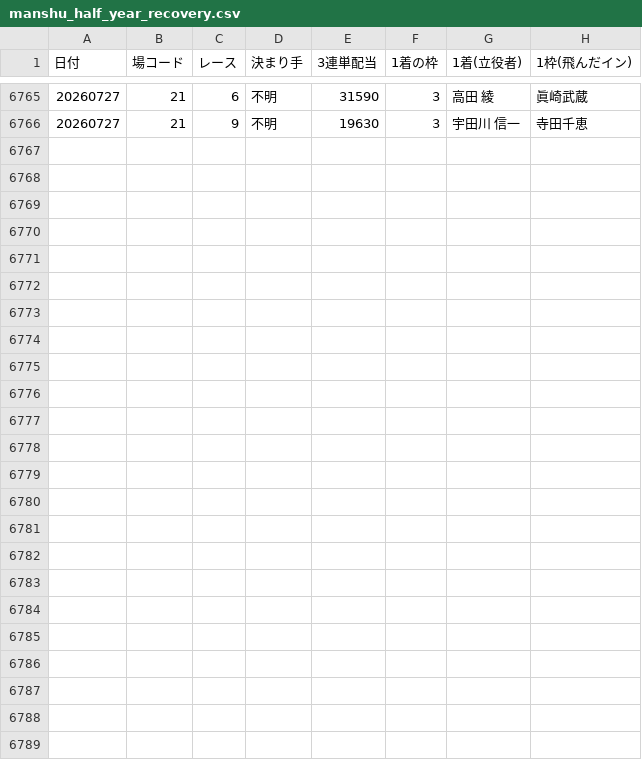
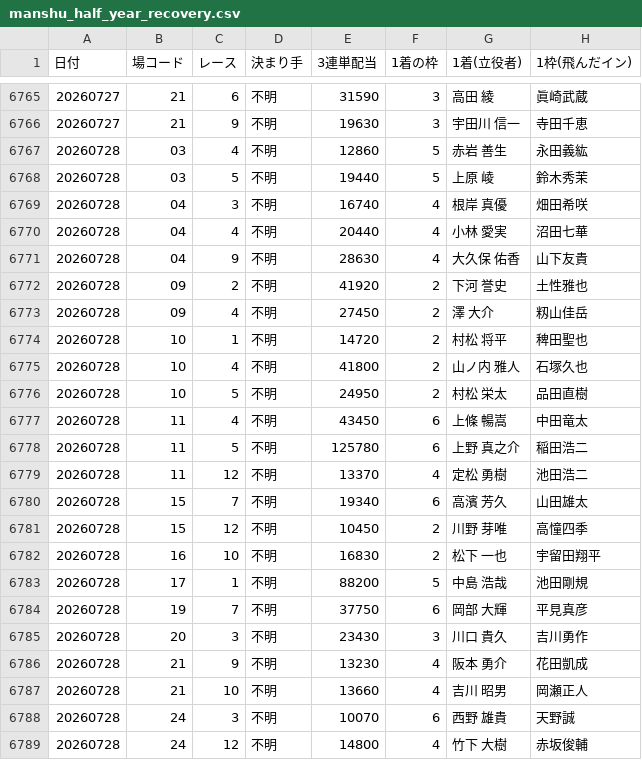
Before and after one commit to takeshikitagawa510-design/boatrace-bot, a CSV file: manshu_half_year_recovery.csv, drawn as a sheet; only a part is shown, gaps mark what is left out; the diff covers the shown part only.

```diff
--- a/manshu_half_year_recovery.csv
+++ b/manshu_half_year_recovery.csv
@@ -6766 +6766,24 @@
 20260727,21,9,不明,19630,3,　宇田川　信一,寺田千恵
+20260728,03,4,不明,12860,5,　赤岩　　善生,永田義紘
+20260728,03,5,不明,19440,5,　上原　　　崚,鈴木秀茉
+20260728,04,3,不明,16740,4,　根岸　　真優,畑田希咲
+20260728,04,4,不明,20440,4,　小林　　愛実,沼田七華
+20260728,04,9,不明,28630,4,　大久保　佑香,山下友貴
+20260728,09,2,不明,41920,2,　下河　　誉史,土性雅也
+20260728,09,4,不明,27450,2,　澤　　　大介,籾山佳岳
+20260728,10,1,不明,14720,2,　村松　　将平,稗田聖也
+20260728,10,4,不明,41800,2,　山ノ内　雅人,石塚久也
+20260728,10,5,不明,24950,2,　村松　　栄太,品田直樹
+20260728,11,4,不明,43450,6,　上條　　暢嵩,中田竜太
+20260728,11,5,不明,125780,6,　上野　真之介,稲田浩二
+20260728,11,12,不明,13370,4,　定松　　勇樹,池田浩二
+20260728,15,7,不明,19340,6,　高濱　　芳久,山田雄太
+20260728,15,12,不明,10450,2,　川野　　芽唯,高憧四季
+20260728,16,10,不明,16830,2,　松下　　一也,宇留田翔平
+20260728,17,1,不明,88200,5,　中島　　浩哉,池田剛規
+20260728,19,7,不明,37750,6,　岡部　　大輝,平見真彦
+20260728,20,3,不明,23430,3,　川口　　貴久,吉川勇作
+20260728,21,9,不明,13230,4,　阪本　　勇介,花田凱成
+20260728,21,10,不明,13660,4,　吉川　　昭男,岡瀬正人
+20260728,24,3,不明,10070,6,　西野　　雄貴,天野誠
+20260728,24,12,不明,14800,4,　竹下　　大樹,赤坂俊輔
```
Also changed, not shown: 10 edited cells elsewhere in this file, 1 other file.
